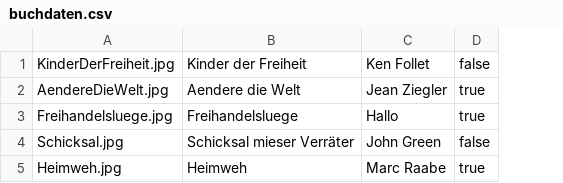
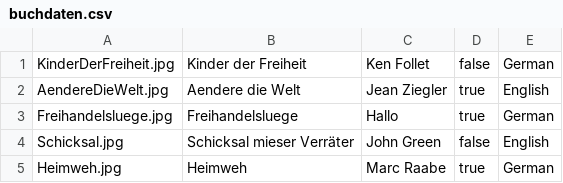
Before and after one commit to juliazenz/libraray, a CSV file: LibraryApp/web/res/buchdaten.csv, drawn as a sheet; the diff names each change by its address in the sheet, - before the commit and + after, or states it on an @@ line.

```diff
--- a/LibraryApp/web/res/buchdaten.csv
+++ b/LibraryApp/web/res/buchdaten.csv
+column E, rows 1-5: German | English | German | English | German
```
Also changed, not shown: 6 other files.
